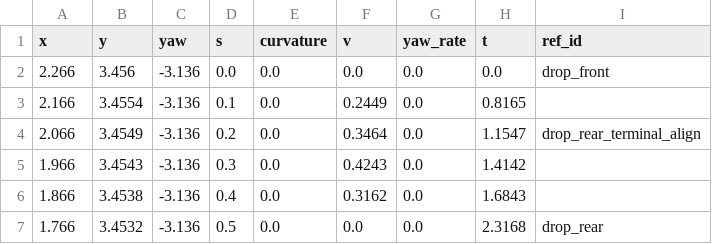
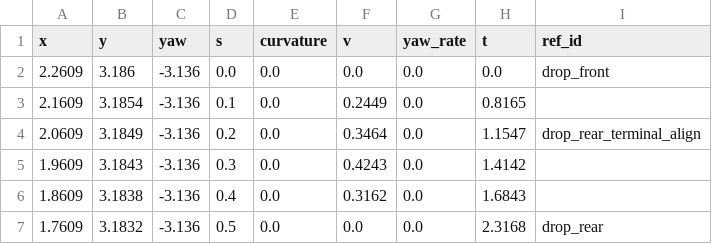
Before and after one commit to Gra1nRain/express-delivery-robot, a CSV file: docs/evidence/day4/csv/drop_1_rear.csv, drawn as a sheet.

```diff
--- a/docs/evidence/day4/csv/drop_1_rear.csv
+++ b/docs/evidence/day4/csv/drop_1_rear.csv
@@ -1,7 +1,7 @@
 x,y,yaw,s,curvature,v,yaw_rate,t,ref_id
-2.266,3.456,-3.136,0.0,0.0,0.0,0.0,0.0,drop_front
-2.166,3.4554,-3.136,0.1,0.0,0.2449,0.0,0.8165,
-2.066,3.4549,-3.136,0.2,0.0,0.3464,0.0,1.1547,drop_rear_terminal_align
-1.966,3.4543,-3.136,0.3,0.0,0.4243,0.0,1.4142,
-1.866,3.4538,-3.136,0.4,0.0,0.3162,0.0,1.6843,
-1.766,3.4532,-3.136,0.5,0.0,0.0,0.0,2.3168,drop_rear
+2.2609,3.186,-3.136,0.0,0.0,0.0,0.0,0.0,drop_front
+2.1609,3.1854,-3.136,0.1,0.0,0.2449,0.0,0.8165,
+2.0609,3.1849,-3.136,0.2,0.0,0.3464,0.0,1.1547,drop_rear_terminal_align
+1.9609,3.1843,-3.136,0.3,0.0,0.4243,0.0,1.4142,
+1.8609,3.1838,-3.136,0.4,0.0,0.3162,0.0,1.6843,
+1.7609,3.1832,-3.136,0.5,0.0,0.0,0.0,2.3168,drop_rear
```
Also changed, not shown: docs/evidence/day4/csv/cone_lane_change_1.csv, docs/evidence/day4/csv/cone_lane_change_2.csv, 28 other files.
